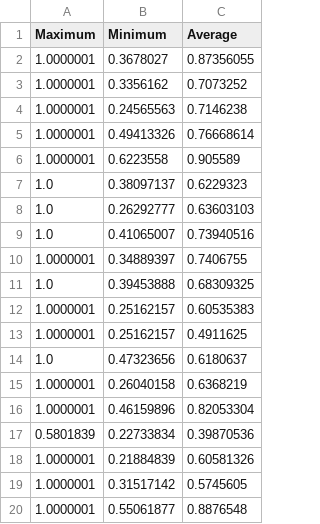
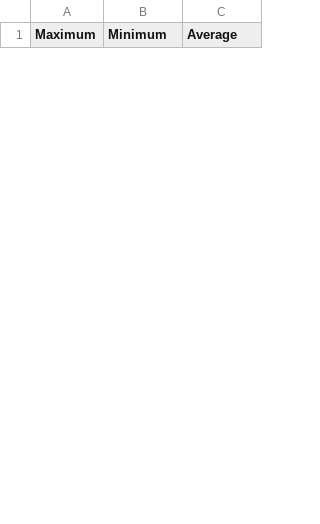
Before and after one commit to Aditi-Baskar/Keyword-based-Lyric-Generator, a CSV file: semantic_evaluation_ngram6.csv, drawn as a sheet; only a part is shown; removed rows and columns are numbered as before the commit, all else as after; the diff covers the shown part only; the diff names each change by its address in the sheet, - before the commit and + after, or states it on an @@ line.

```diff
--- a/semantic_evaluation_ngram6.csv
+++ b/semantic_evaluation_ngram6.csv
-row 2: 1.0000001 | 0.3678027 | 0.87356055
-row 3: 1.0000001 | 0.3356162 | 0.7073252
-row 4: 1.0000001 | 0.24565563 | 0.7146238
-row 5: 1.0000001 | 0.49413326 | 0.76668614
-row 6: 1.0000001 | 0.6223558 | 0.905589
-row 7: 1.0 | 0.38097137 | 0.6229323
-row 8: 1.0 | 0.26292777 | 0.63603103
-row 9: 1.0 | 0.41065007 | 0.73940516
-row 10: 1.0000001 | 0.34889397 | 0.7406755
-row 11: 1.0 | 0.39453888 | 0.68309325
-row 12: 1.0000001 | 0.25162157 | 0.60535383
-row 13: 1.0000001 | 0.25162157 | 0.4911625
-row 14: 1.0 | 0.47323656 | 0.6180637
-row 15: 1.0000001 | 0.26040158 | 0.6368219
-row 16: 1.0000001 | 0.46159896 | 0.82053304
-row 17: 0.5801839 | 0.22733834 | 0.39870536
-row 18: 1.0000001 | 0.21884839 | 0.60581326
-row 19: 1.0000001 | 0.31517142 | 0.5745605
-row 20: 1.0000001 | 0.55061877 | 0.8876548
```
Also changed, not shown: 33 added rows and 14 removed rows elsewhere in this file, semantic_evaluation_ngram3.csv.
